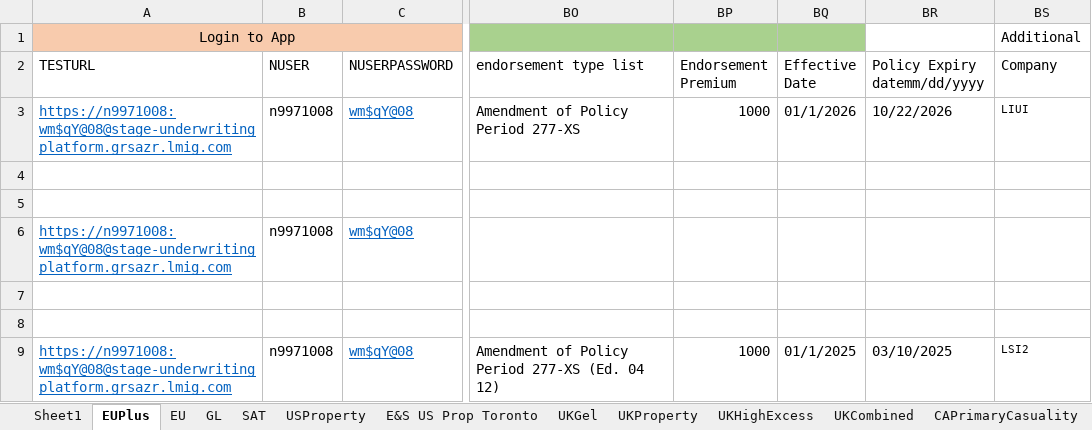
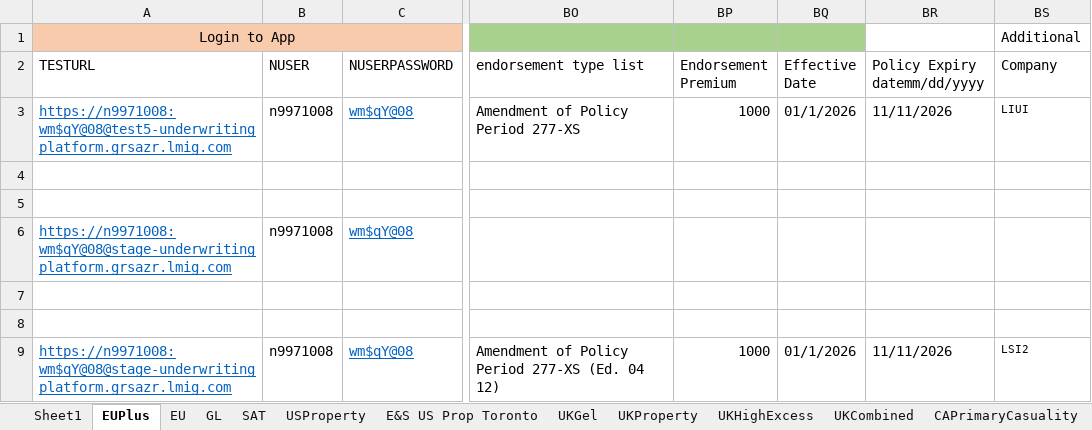
Before and after one commit to talib-solventek/stage-regression-scripts, an Excel workbook: EUPlus/DataSheet.xlsx, sheet EUPlus, drawn as a sheet; only a part is shown, gaps mark what is left out; values as stored, in another font and other column widths than the file's, no borders; the diff names each change by its address in the sheet, - before the commit and + after, or states it on an @@ line.

Commit message:
setup for test5 env.

```diff
--- a/EUPlus/DataSheet.xlsx (sheet EUPlus)
+++ b/EUPlus/DataSheet.xlsx (sheet EUPlus)
-A3 (TESTURL): https://n9971008:wm$qY@08@stage-underwritingplatform.grsazr.lmig.com
+A3 (TESTURL): https://n9971008:wm$qY@08@test5-underwritingplatform.grsazr.lmig.com
-BR3 (Policy Expiry datemm/dd/yyyy): 10/22/2026
+BR3 (Policy Expiry datemm/dd/yyyy): 11/11/2026
-BQ9 (Effective Date): 01/1/2025
+BQ9 (Effective Date): 01/1/2026
-BR9 (Policy Expiry datemm/dd/yyyy): 03/10/2025
+BR9 (Policy Expiry datemm/dd/yyyy): 11/11/2026
```
Also changed, not shown: caexcessandumbrella/DataSheet.xlsx, majors/DataSheet.xlsx, 14 other files.
